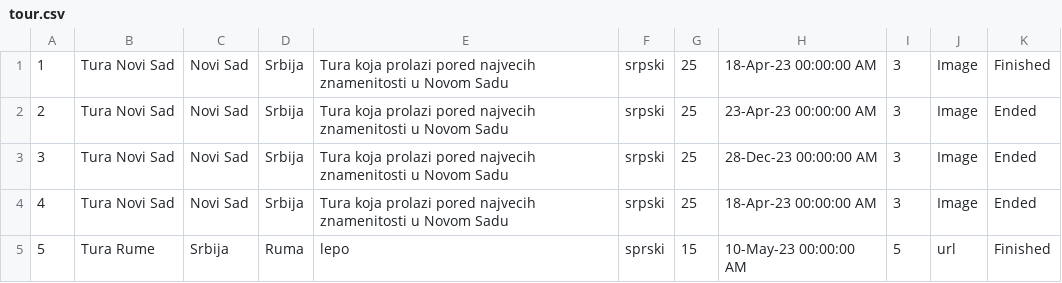
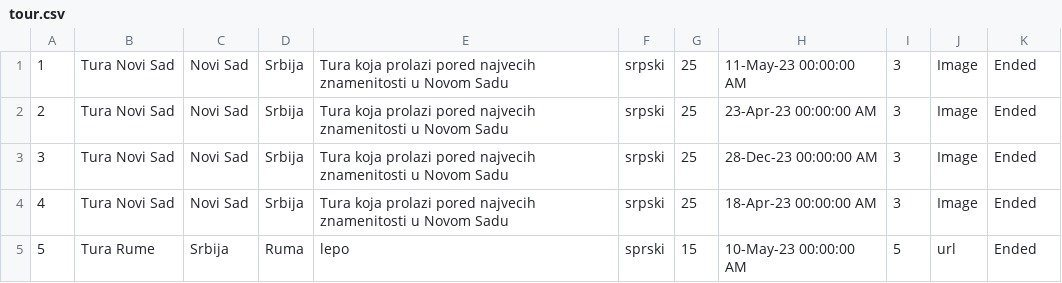
Before and after one commit to teodorazunic/SIMS, a CSV file: SIMS-Initial-Project-main/InitialProject/InitialProject/Resources/Data/tour.csv, drawn as a sheet.

Commit message:
GuestOnTourAttendance

```diff
--- a/SIMS-Initial-Project-main/InitialProject/InitialProject/Resources/Data/tour.csv
+++ b/SIMS-Initial-Project-main/InitialProject/InitialProject/Resources/Data/tour.csv
@@ -1,2 +1,2 @@
-1|Tura Novi Sad|Novi Sad|Srbija|Tura koja prolazi pored najvecih znamenitosti u Novom Sadu|srpski|25|18-Apr-23 00:00:00 AM|3|Image|Finished
+1|Tura Novi Sad|Novi Sad|Srbija|Tura koja prolazi pored najvecih znamenitosti u Novom Sadu|srpski|25|11-May-23 00:00:00 AM|3|Image|Ended
 2|Tura Novi Sad|Novi Sad|Srbija|Tura koja prolazi pored najvecih znamenitosti u Novom Sadu|srpski|25|23-Apr-23 00:00:00 AM|3|Image|Ended
@@ -4,2 +4,2 @@
 4|Tura Novi Sad|Novi Sad|Srbija|Tura koja prolazi pored najvecih znamenitosti u Novom Sadu|srpski|25|18-Apr-23 00:00:00 AM|3|Image|Ended
-5|Tura Rume|Srbija|Ruma|lepo|sprski|15|10-May-23 00:00:00 AM|5|url|Finished
+5|Tura Rume|Srbija|Ruma|lepo|sprski|15|10-May-23 00:00:00 AM|5|url|Ended
```
Also changed, not shown: 7 other files.
